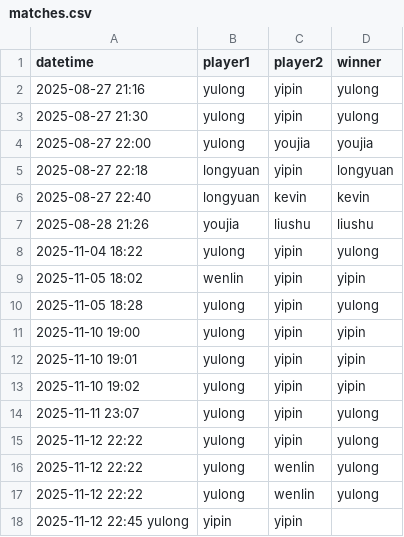
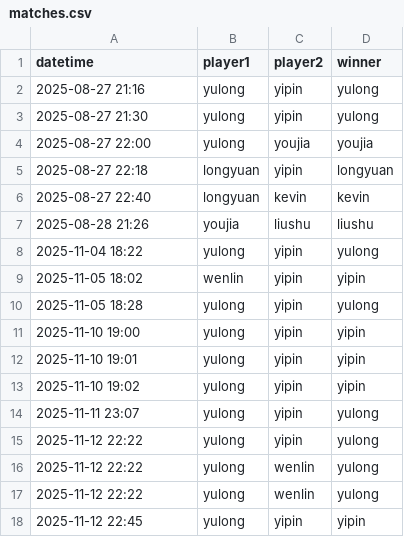
Before and after one commit to Ag2S1/RAI-Craft, a CSV file: matches.csv, drawn as a sheet.

Commit message:
Fix formatting in matches.csv

```diff
--- a/matches.csv
+++ b/matches.csv
@@ -17,2 +17,2 @@ datetime,player1,player2,winner
 2025-11-12 22:22,yulong,wenlin,yulong
-2025-11-12 22:45 yulong,yipin,yipin
+2025-11-12 22:45,yulong,yipin,yipin
```
